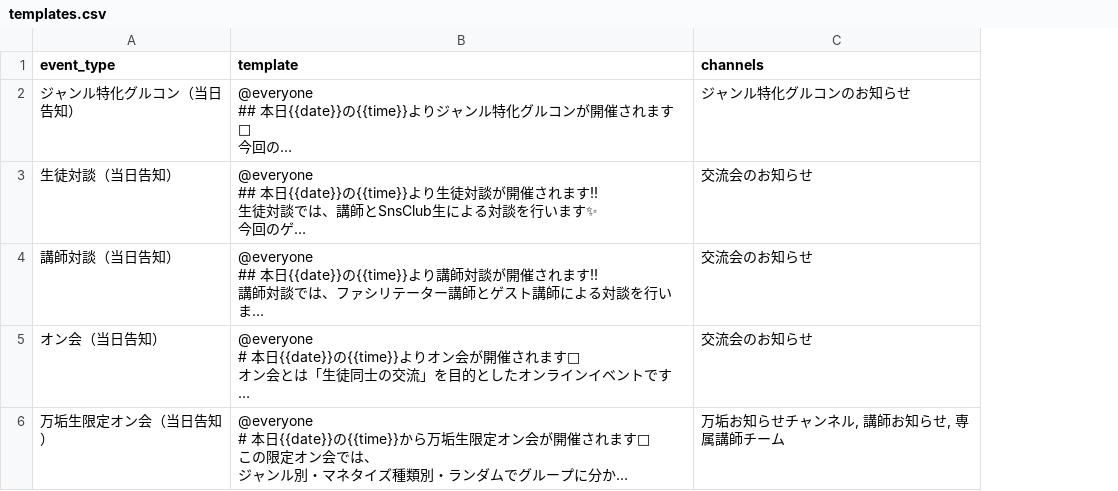
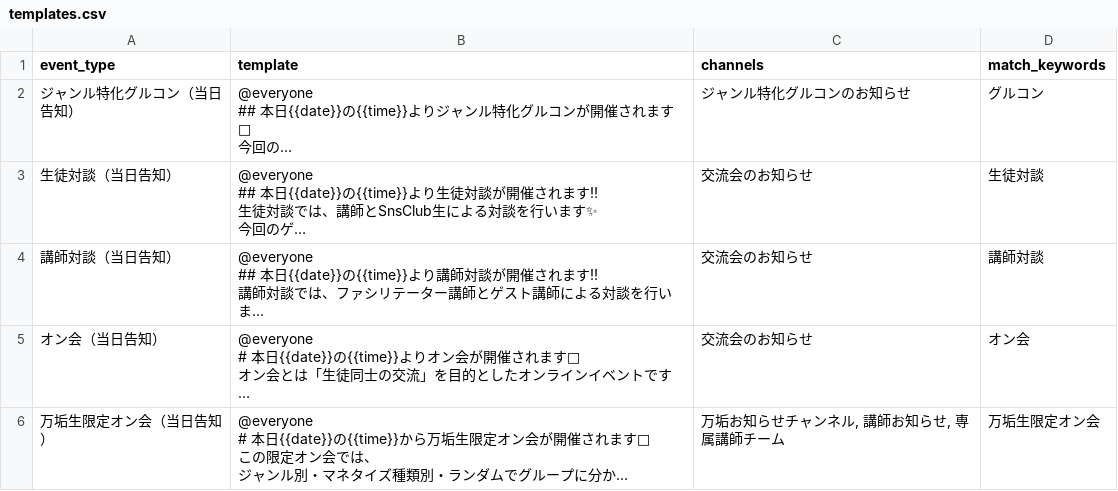
Before and after one commit to miona-h/discord-announcement-tool, a CSV file: templates/templates.csv, drawn as a sheet; long unchanged cells end in …; the diff names each change by its address in the sheet, - before the commit and + after, or states it on an @@ line.

```diff
--- a/templates/templates.csv
+++ b/templates/templates.csv
+column D (match_keywords), rows 2-6: グルコン | 生徒対談 | 講師対談 | オン会 | 万垢生限定オン会
```
Also changed, not shown: 2 other files.
